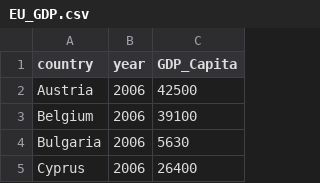
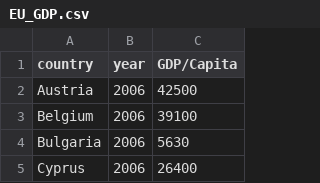
Before and after one commit to GarethFrederick/FIT3179, a CSV file: Data/EU_GDP.csv, drawn as a sheet; only a part is shown.

Commit message:
Update EU_GDP.csv

```diff
--- a/Data/EU_GDP.csv
+++ b/Data/EU_GDP.csv
@@ -1,2 +1,2 @@
-"country","year","GDP_Capita"
+"country","year","GDP/Capita"
 "Austria","2006",42500
```
